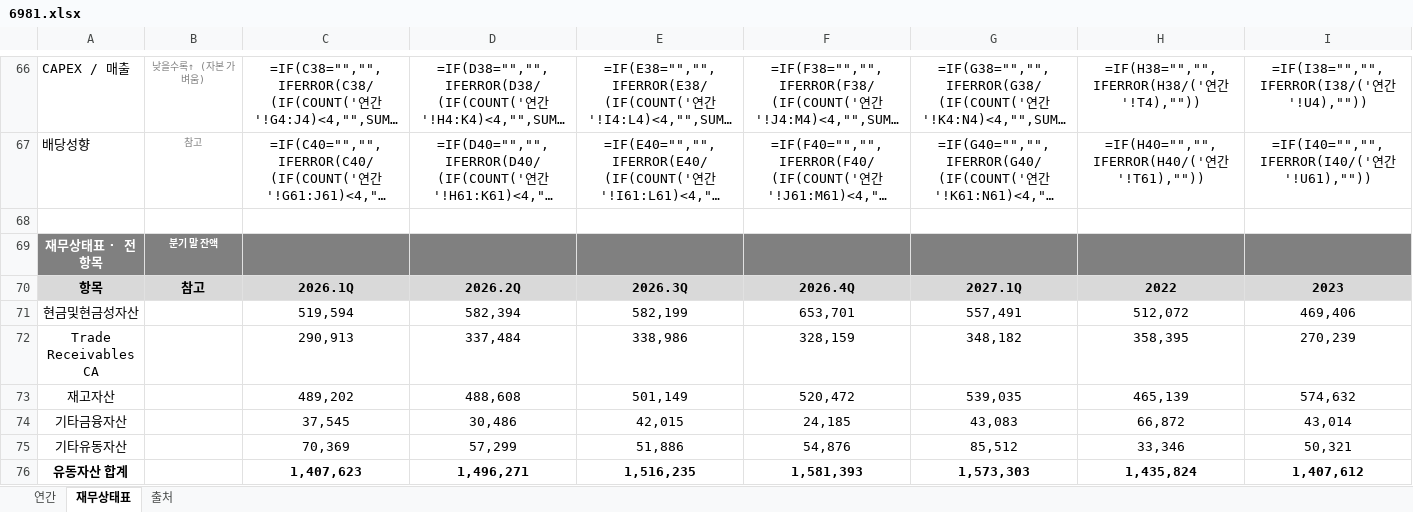
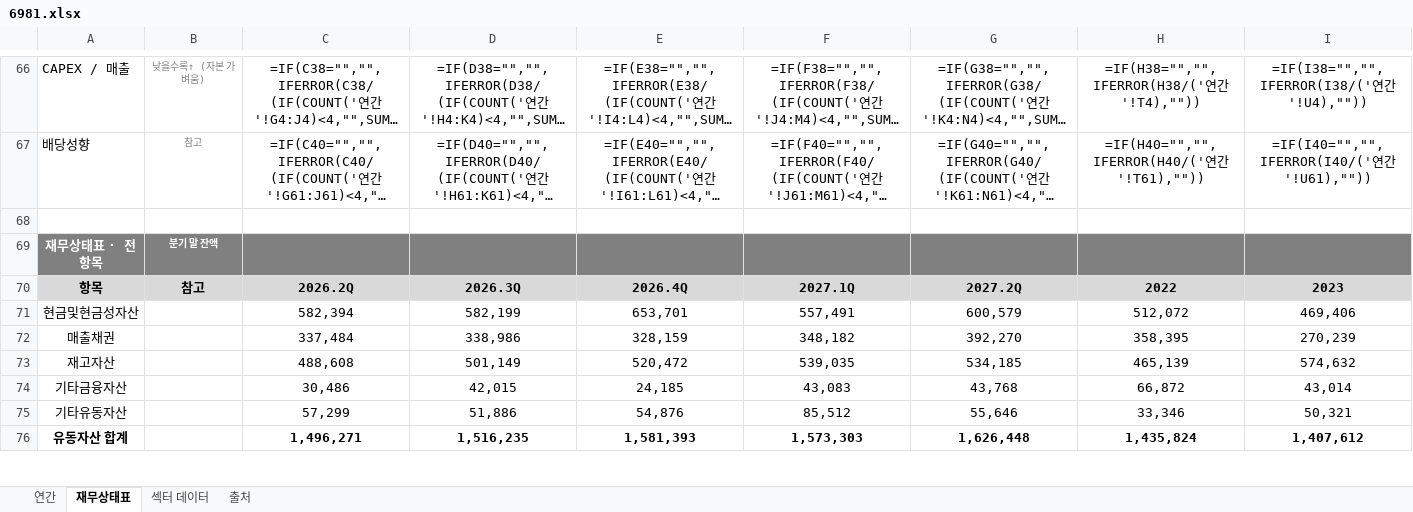
Before and after one commit to minwook1011/earnings-screener, an Excel workbook: docs/data/jp/xlsx/6981.xlsx, sheet 재무상태표, drawn as a sheet; only a part is shown, gaps mark what is left out; long unchanged cells end in …; values as stored, in another font and other column widths than the file's, no borders; formulas without a stored value are shown as written; conditional formats not drawn; removed rows and columns are numbered as before the commit, all else as after; rows hold the shown columns only; the diff covers the shown part only; the diff names each change by its address in the sheet, - before the commit and + after, or states it on an @@ line.

```diff
--- a/docs/data/jp/xlsx/6981.xlsx (sheet 재무상태표)
+++ b/docs/data/jp/xlsx/6981.xlsx (sheet 재무상태표)
+sheet tab: 섹터 데이터
-C70: 2026.1Q
+C70: 2026.2Q
-D70: 2026.2Q
+D70: 2026.3Q
-E70: 2026.3Q
+E70: 2026.4Q
-F70: 2026.4Q
+F70: 2027.1Q
-G70: 2027.1Q
+G70: 2027.2Q
-C71: 519,594
+C71: 582,394
-D71: 582,394
+D71: 582,199
-E71: 582,199
+E71: 653,701
-F71: 653,701
+F71: 557,491
-G71: 557,491
+G71: 600,579
-row 72: Trade Receivables CA |  | 290,913 | 337,484 | 338,986 | 328,159 | 348,182 | 358,395 | 270,239
+row 72: 매출채권 |  | 337,484 | 338,986 | 328,159 | 348,182 | 392,270 | 358,395 | 270,239
-C73: 489,202
+C73: 488,608
-D73: 488,608
+D73: 501,149
-E73: 501,149
+E73: 520,472
-F73: 520,472
+F73: 539,035
-G73: 539,035
+G73: 534,185
-C74: 37,545
+C74: 30,486
-D74: 30,486
+D74: 42,015
-E74: 42,015
+E74: 24,185
-F74: 24,185
+F74: 43,083
-G74: 43,083
+G74: 43,768
-C75: 70,369
+C75: 57,299
-D75: 57,299
+D75: 51,886
-E75: 51,886
+E75: 54,876
-F75: 54,876
+F75: 85,512
-G75: 85,512
+G75: 55,646
-C76: 1,407,623
+C76: 1,496,271
-D76: 1,496,271
+D76: 1,516,235
-E76: 1,516,235
+E76: 1,581,393
-F76: 1,581,393
+F76: 1,573,303
-G76: 1,573,303
+G76: 1,626,448
```
Also changed, not shown: 1 added row, 1 removed row and 285 edited cells elsewhere in this sheet, sheet 연간, sheet 출처, 8 other files.
